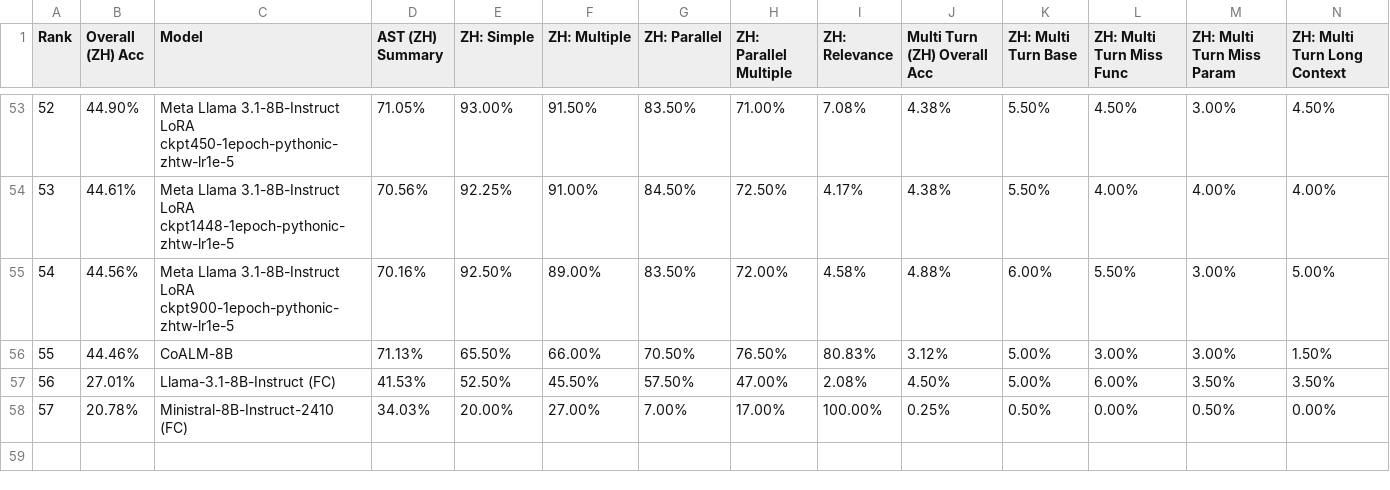
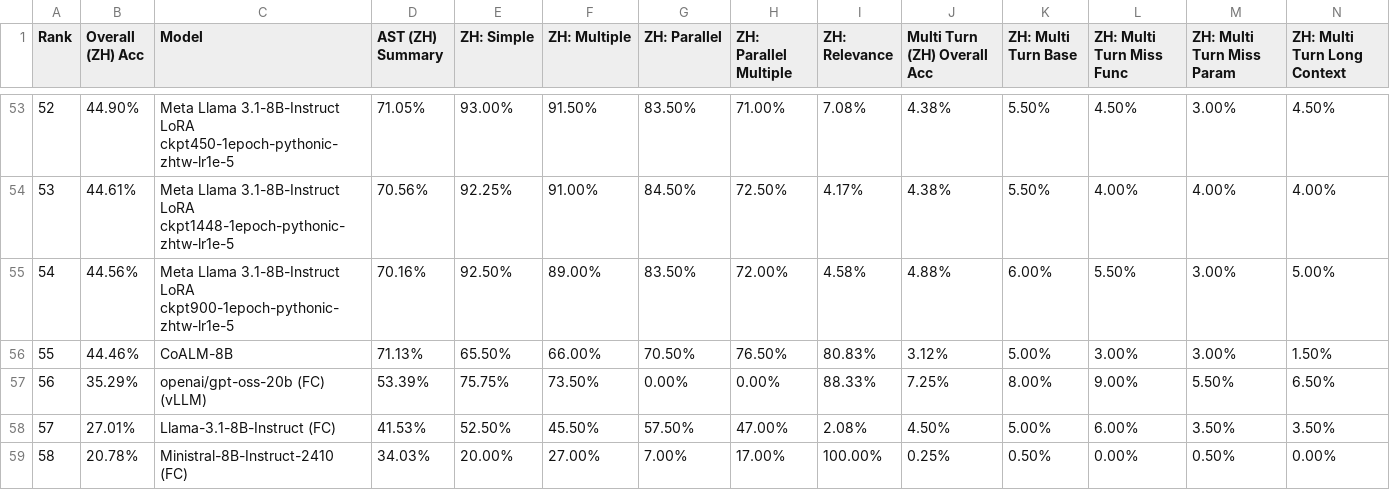
Before and after one commit to aaronwu901225main/pythonic-function-calling-data, a CSV file: berkeley-function-call-leaderboard/score/data_chinese_overall.csv, drawn as a sheet; only a part is shown, gaps mark what is left out; addresses are those after the commit; the diff names each change by its address in the sheet, - before the commit and + after, or states it on an @@ line.

```diff
--- a/berkeley-function-call-leaderboard/score/data_chinese_overall.csv
+++ b/berkeley-function-call-leaderboard/score/data_chinese_overall.csv
+row 57: 56 | 35.29% | openai/gpt-oss-20b (FC) (vLLM) | 53.39% | 75.75% | 73.50% | 0.00% | 0.00% | 88.33% | 7.25% | 8.00% | 9.00% | 5.50% | 6.50%
@@ column A (Rank) renumbered from row 58 down @@
```
Also changed, not shown: berkeley-function-call-leaderboard/score/data_format_sensitivity.csv, berkeley-function-call-leaderboard/score/data_live.csv, 42 other files.
